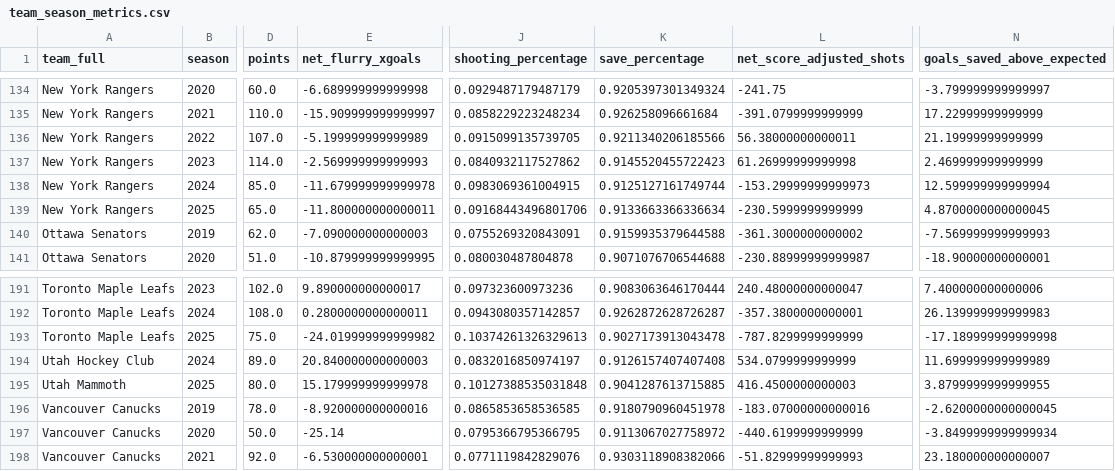
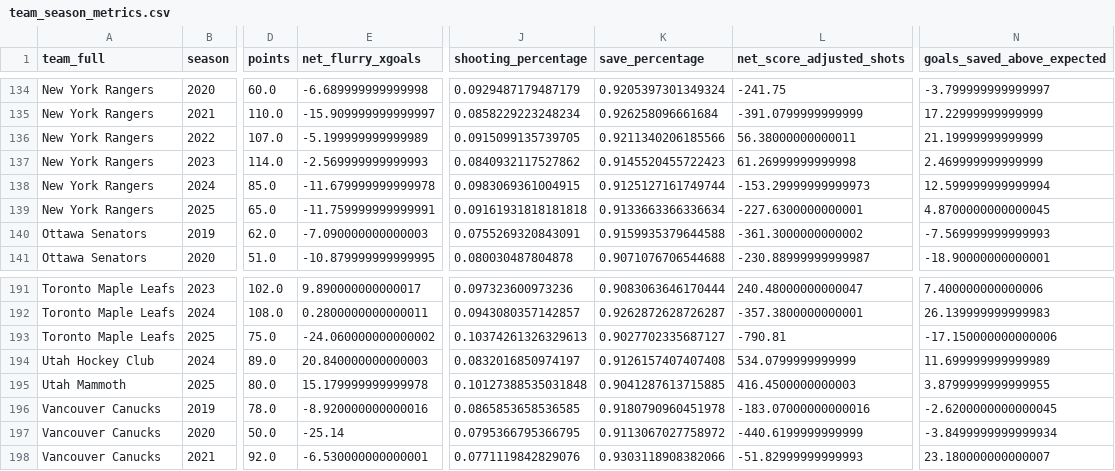
Before and after one commit to Jburn042/sens_analytics, a CSV file: data/team_season_metrics.csv, drawn as a sheet; only a part is shown, gaps mark what is left out; the diff names each change by its address in the sheet, - before the commit and + after, or states it on an @@ line.

```diff
--- a/data/team_season_metrics.csv
+++ b/data/team_season_metrics.csv
-E139 (net_flurry_xgoals): -11.800000000000011
+E139 (net_flurry_xgoals): -11.759999999999991
-J139 (shooting_percentage): 0.09168443496801706
+J139 (shooting_percentage): 0.09161931818181818
-L139 (net_score_adjusted_shots): -230.5999999999999
+L139 (net_score_adjusted_shots): -227.6300000000001
-E193 (net_flurry_xgoals): -24.019999999999982
+E193 (net_flurry_xgoals): -24.060000000000002
-K193 (save_percentage): 0.9027173913043478
+K193 (save_percentage): 0.9027702335687127
-L193 (net_score_adjusted_shots): -787.8299999999999
+L193 (net_score_adjusted_shots): -790.81
-N193 (goals_saved_above_expected): -17.189999999999998
+N193 (goals_saved_above_expected): -17.150000000000006
```
Also changed, not shown: data/goalie_data.csv, 3 other files.
